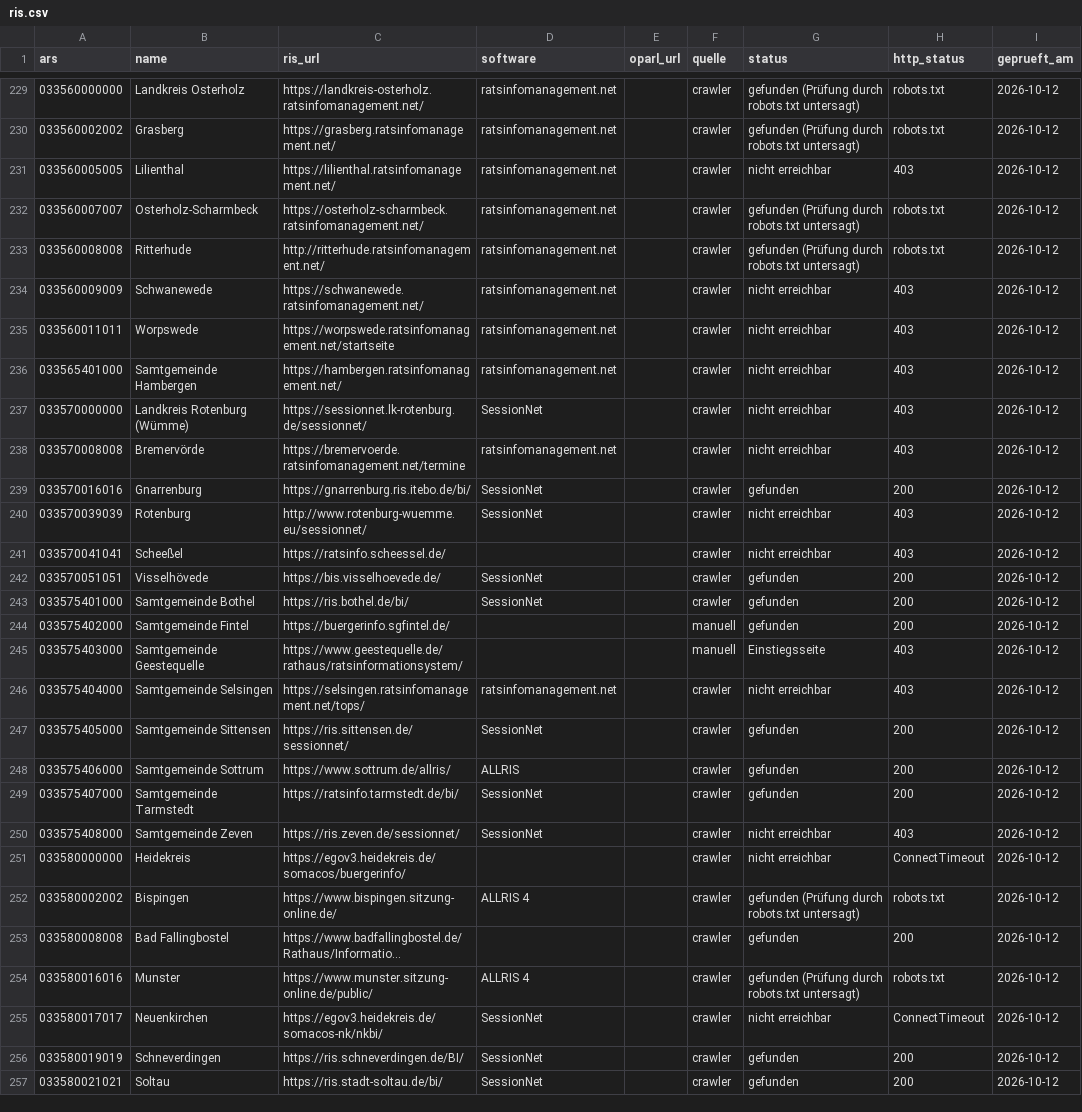
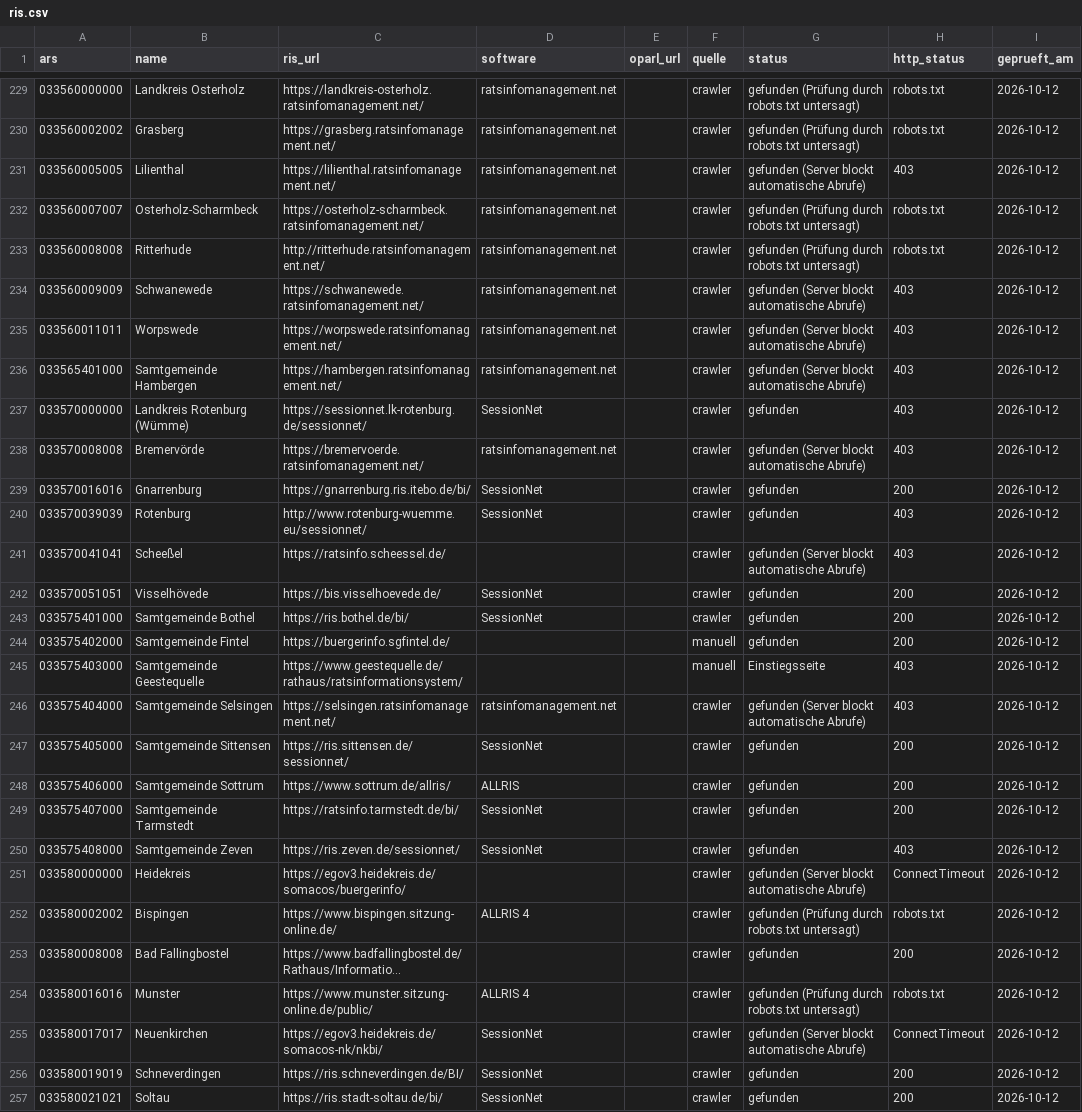
Before and after one commit to oleole712/ris-niedersachsen, a CSV file: data/ris.csv, drawn as a sheet; only a part is shown, gaps mark what is left out; long unchanged cells end in …; the diff covers the shown part only; the diff names each change by its address in the sheet, - before the commit and + after, or states it on an @@ line.

```diff
--- a/data/ris.csv
+++ b/data/ris.csv
-G231 (status): nicht erreichbar
+G231 (status): gefunden (Server blockt automatische Abrufe)
-G234:G236 (status): nicht erreichbar
+G234:G236 (status): gefunden (Server blockt automatische Abrufe)
-C235 (ris_url): https://worpswede.ratsinfomanagement.net/startseite
+C235 (ris_url): https://worpswede.ratsinfomanagement.net/
-G237 (status): nicht erreichbar
+G237 (status): gefunden
-C238 (ris_url): https://bremervoerde.ratsinfomanagement.net/termine
+C238 (ris_url): https://bremervoerde.ratsinfomanagement.net/
-G238 (status): nicht erreichbar
+G238 (status): gefunden (Server blockt automatische Abrufe)
-G240 (status): nicht erreichbar
+G240 (status): gefunden
-G241 (status): nicht erreichbar
+G241 (status): gefunden (Server blockt automatische Abrufe)
-C246 (ris_url): https://selsingen.ratsinfomanagement.net/tops/
+C246 (ris_url): https://selsingen.ratsinfomanagement.net/
-G246 (status): nicht erreichbar
+G246 (status): gefunden (Server blockt automatische Abrufe)
-G250 (status): nicht erreichbar
+G250 (status): gefunden
-G251 (status): nicht erreichbar
+G251 (status): gefunden (Server blockt automatische Abrufe)
-G255 (status): nicht erreichbar
+G255 (status): gefunden (Server blockt automatische Abrufe)
```
Also changed, not shown: 79 edited cells elsewhere in this file, data/ris-niedersachsen.csv, 3 other files.
